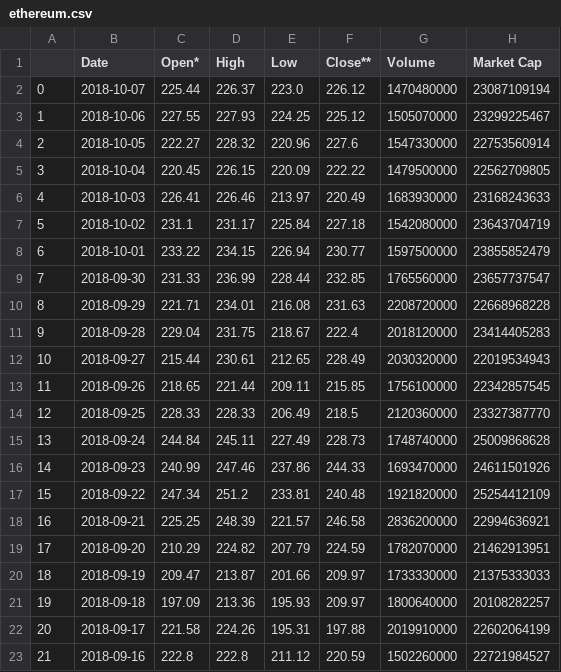
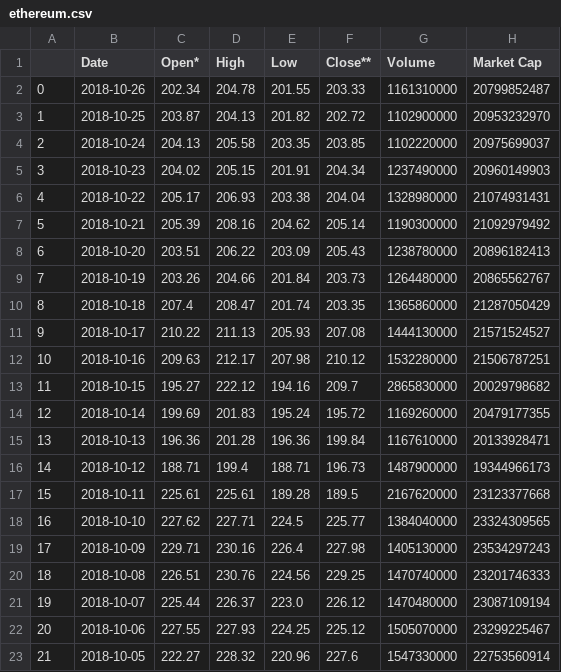
Before and after one commit to ttdung997/Crypto-money-prediction, a CSV file: data/ethereum.csv, drawn as a sheet; only a part is shown; the shorter side is filled out with more unchanged rows; addresses are those after the commit; the diff names each change by its address in the sheet, - before the commit and + after, or states it on an @@ line.

```diff
--- a/data/ethereum.csv
+++ b/data/ethereum.csv
+row 2: 0 | 2018-10-26 | 202.34 | 204.78 | 201.55 | 203.33 | 1161310000 | 20799852487
+row 3: 1 | 2018-10-25 | 203.87 | 204.13 | 201.82 | 202.72 | 1102900000 | 20953232970
+row 4: 2 | 2018-10-24 | 204.13 | 205.58 | 203.35 | 203.85 | 1102220000 | 20975699037
+row 5: 3 | 2018-10-23 | 204.02 | 205.15 | 201.91 | 204.34 | 1237490000 | 20960149903
+row 6: 4 | 2018-10-22 | 205.17 | 206.93 | 203.38 | 204.04 | 1328980000 | 21074931431
+row 7: 5 | 2018-10-21 | 205.39 | 208.16 | 204.62 | 205.14 | 1190300000 | 21092979492
+row 8: 6 | 2018-10-20 | 203.51 | 206.22 | 203.09 | 205.43 | 1238780000 | 20896182413
+row 9: 7 | 2018-10-19 | 203.26 | 204.66 | 201.84 | 203.73 | 1264480000 | 20865562767
+row 10: 8 | 2018-10-18 | 207.4 | 208.47 | 201.74 | 203.35 | 1365860000 | 21287050429
+row 11: 9 | 2018-10-17 | 210.22 | 211.13 | 205.93 | 207.08 | 1444130000 | 21571524527
+row 12: 10 | 2018-10-16 | 209.63 | 212.17 | 207.98 | 210.12 | 1532280000 | 21506787251
+row 13: 11 | 2018-10-15 | 195.27 | 222.12 | 194.16 | 209.7 | 2865830000 | 20029798682
+row 14: 12 | 2018-10-14 | 199.69 | 201.83 | 195.24 | 195.72 | 1169260000 | 20479177355
+row 15: 13 | 2018-10-13 | 196.36 | 201.28 | 196.36 | 199.84 | 1167610000 | 20133928471
+row 16: 14 | 2018-10-12 | 188.71 | 199.4 | 188.71 | 196.73 | 1487900000 | 19344966173
+row 17: 15 | 2018-10-11 | 225.61 | 225.61 | 189.28 | 189.5 | 2167620000 | 23123377668
+row 18: 16 | 2018-10-10 | 227.62 | 227.71 | 224.5 | 225.77 | 1384040000 | 23324309565
+row 19: 17 | 2018-10-09 | 229.71 | 230.16 | 226.4 | 227.98 | 1405130000 | 23534297243
+row 20: 18 | 2018-10-08 | 226.51 | 230.76 | 224.56 | 229.25 | 1470740000 | 23201746333
@@ column A renumbered from row 21 down @@
```
Also changed, not shown: data/bitcoin-cash.csv, data/bitcoin.csv, 9 other files.
